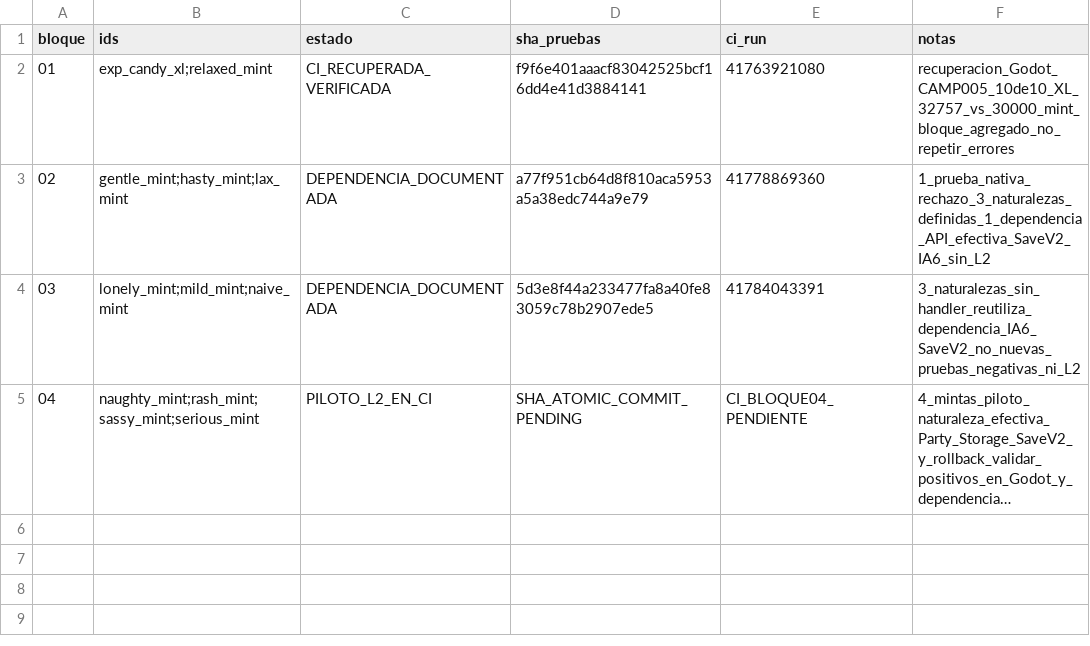
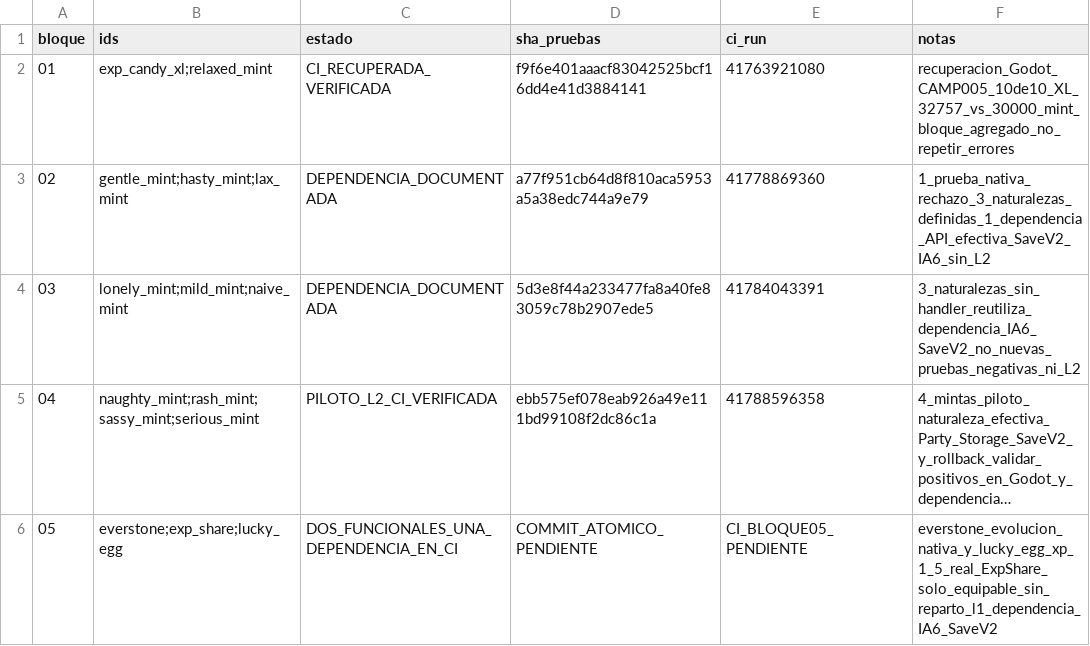
Before and after one commit to danielmariabardillo1412-creator/pokemon-calvo-, a CSV file: docs/coordination/items_parallel_v1/reports/W02/CAMP_006_PROGRESO.csv, drawn as a sheet; long unchanged cells end in …; the diff names each change by its address in the sheet, - before the commit and + after, or states it on an @@ line.

Commit message:
test(W02): CAMP006 bloque05 Everstone y Lucky Egg positivos, ExpShare dependencia IA6

```diff
--- a/docs/coordination/items_parallel_v1/reports/W02/CAMP_006_PROGRESO.csv
+++ b/docs/coordination/items_parallel_v1/reports/W02/CAMP_006_PROGRESO.csv
-C5 (estado): PILOTO_L2_EN_CI
+C5 (estado): PILOTO_L2_CI_VERIFICADA
-D5 (sha_pruebas): SHA_ATOMIC_COMMIT_PENDING
+D5 (sha_pruebas): ebb575ef078eab926a49e111bd99108f2dc86c1a
-E5 (ci_run): CI_BLOQUE04_PENDIENTE
+E5 (ci_run): 41788596358
+row 6: 05 | everstone;exp_share;lucky_egg | DOS_FUNCIONALES_UNA_DEPENDENCIA_EN_CI | COMMIT_ATOMICO_PENDIENTE | CI_BLOQUE05_PENDIENTE | everstone_evolucion_nativa_y_lucky_egg_xp_1_5_real_ExpShare_solo_equipable_sin_reparto_l1_dependencia_IA6_SaveV2
```
Also changed, not shown: 6 other files.
